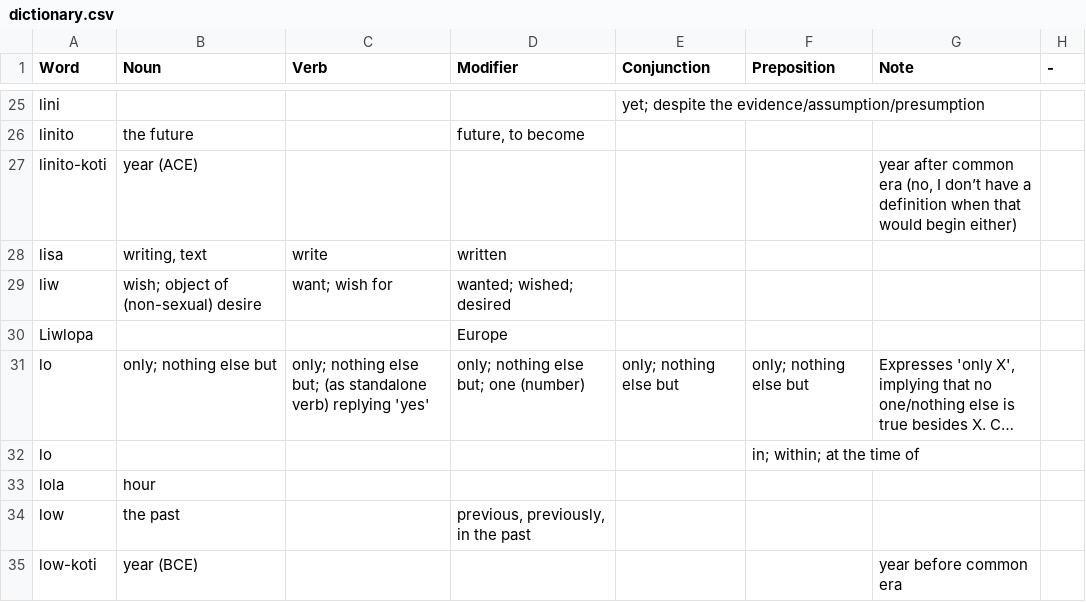
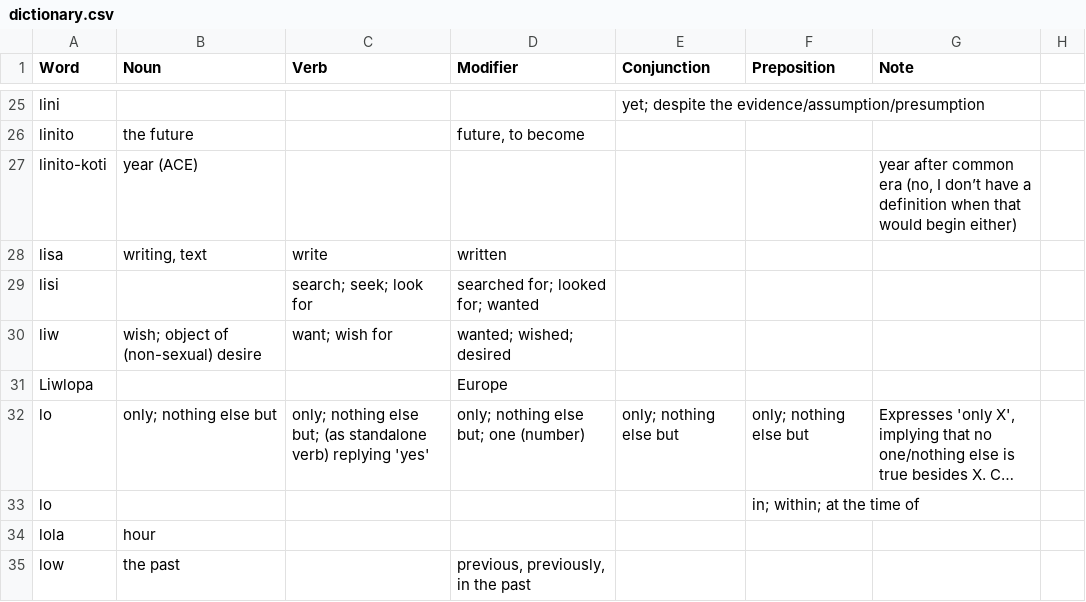
Before and after one commit to ae-dschorsaanjo/picilang, a CSV file: dictionary.csv, drawn as a sheet; only a part is shown, gaps mark what is left out; the shorter side is filled out with more unchanged rows; long unchanged cells end in …; the diff names each change by its address in the sheet, - before the commit and + after, or states it on an @@ line.

```diff
--- a/dictionary.csv
+++ b/dictionary.csv
-H1: -
+H1: (empty)
+row 29: lisi |  | search; seek; look for | searched for; looked for; wanted
```
Also changed, not shown: 8 other files.
